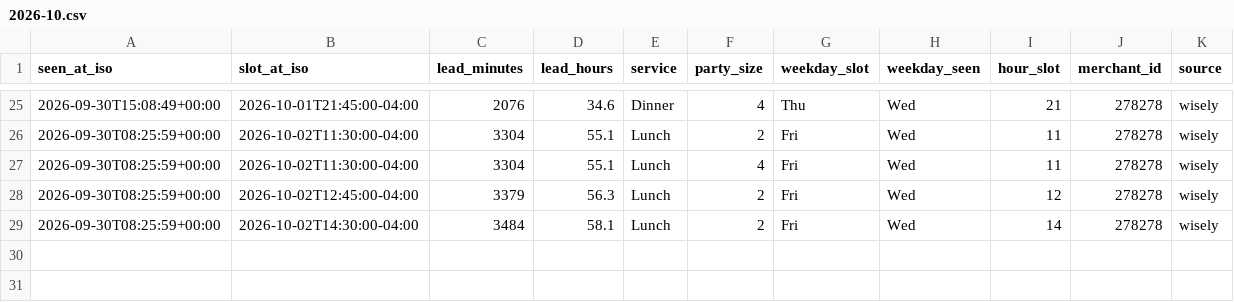
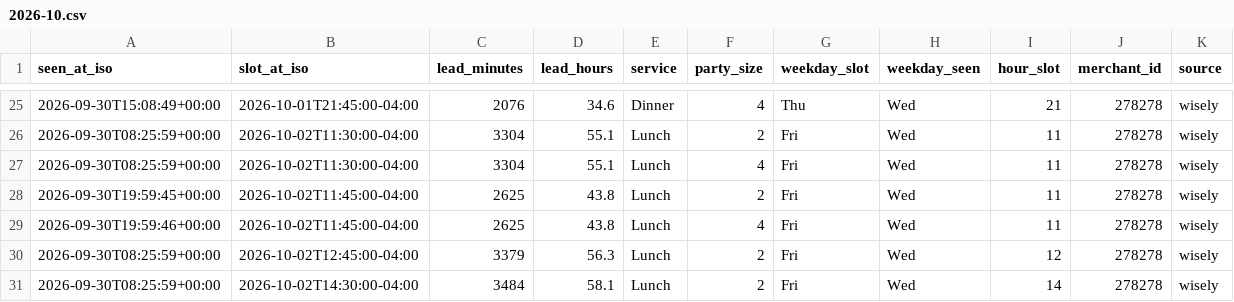
Before and after one commit to jacobschulman/stonewatch, a CSV file: data/availability/2026-10.csv, drawn as a sheet; only a part is shown, gaps mark what is left out; the diff names each change by its address in the sheet, - before the commit and + after, or states it on an @@ line.

```diff
--- a/data/availability/2026-10.csv
+++ b/data/availability/2026-10.csv
+row 28: 2026-09-30T19:59:45+00:00 | 2026-10-02T11:45:00-04:00 | 2625 | 43.8 | Lunch | 2 | Fri | Wed | 11 | 278278 | wisely
+row 29: 2026-09-30T19:59:46+00:00 | 2026-10-02T11:45:00-04:00 | 2625 | 43.8 | Lunch | 4 | Fri | Wed | 11 | 278278 | wisely
```
Also changed, not shown: 2 other files.
